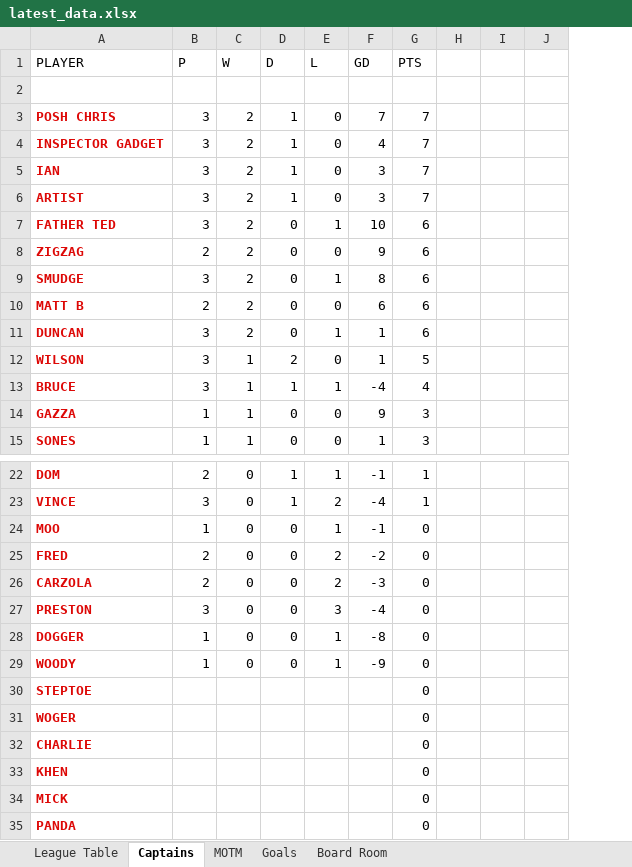
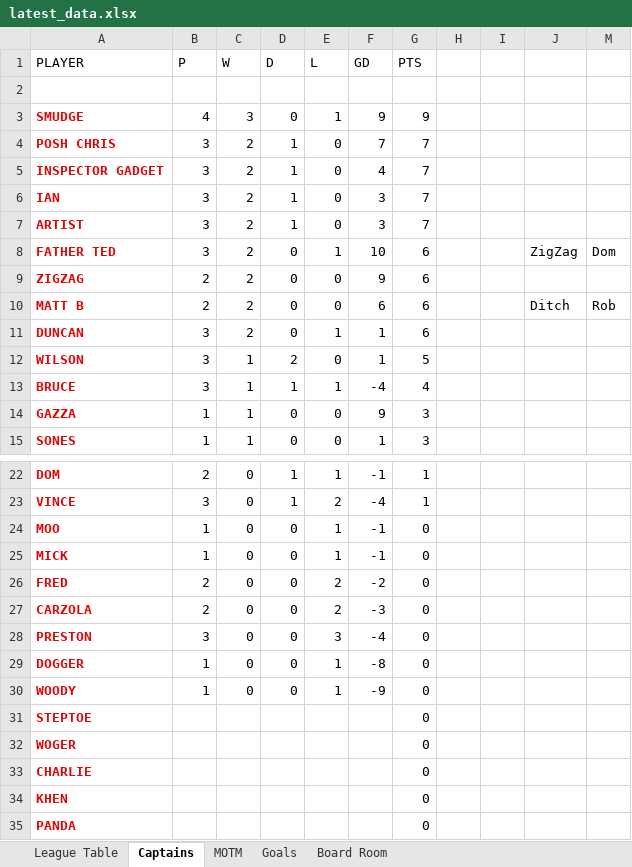
Before and after one commit to stateside2/marlow-dukes, an Excel workbook: data/latest_data.xlsx, sheet Captains, drawn as a sheet; only a part is shown, gaps mark what is left out; values as stored, in another font and other column widths than the file's, no borders; removed rows and columns are numbered as before the commit, all else as after; the diff names each change by its address in the sheet, - before the commit and + after, or states it on an @@ line.

```diff
--- a/data/latest_data.xlsx (sheet Captains)
+++ b/data/latest_data.xlsx (sheet Captains)
-column J, empty
+column J, rows 8-10: ZigZag |  | Ditch
+column M, rows 8-10: Dom |  | Rob
+row 3: SMUDGE | 4 | 3 | 0 | 1 | 9 | 9
-row 9: SMUDGE | 3 | 2 | 0 | 1 | 8 | 6
+row 25: MICK | 1 | 0 | 0 | 1 | -1 | 0
-row 34: MICK |  |  |  |  |  | 0
```
Also changed, not shown: sheet League Table, sheet Goals, sheet Board Room, sheet MOTM, formulas that keep their value, hidden cells, 1 other file.
